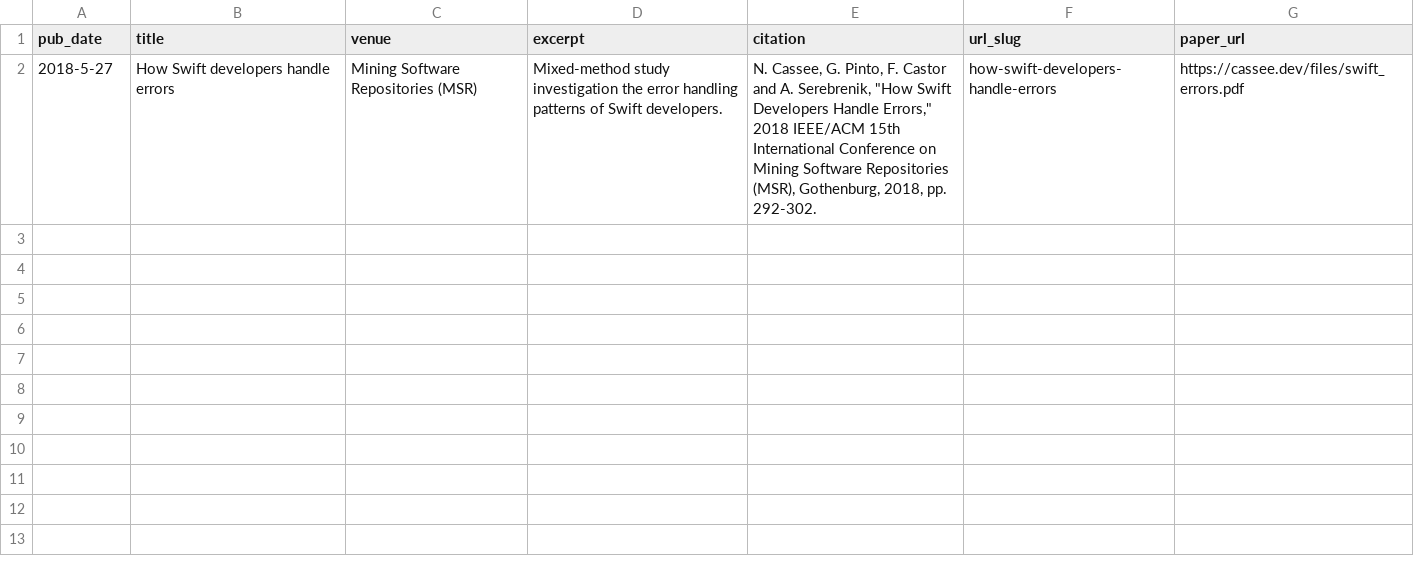
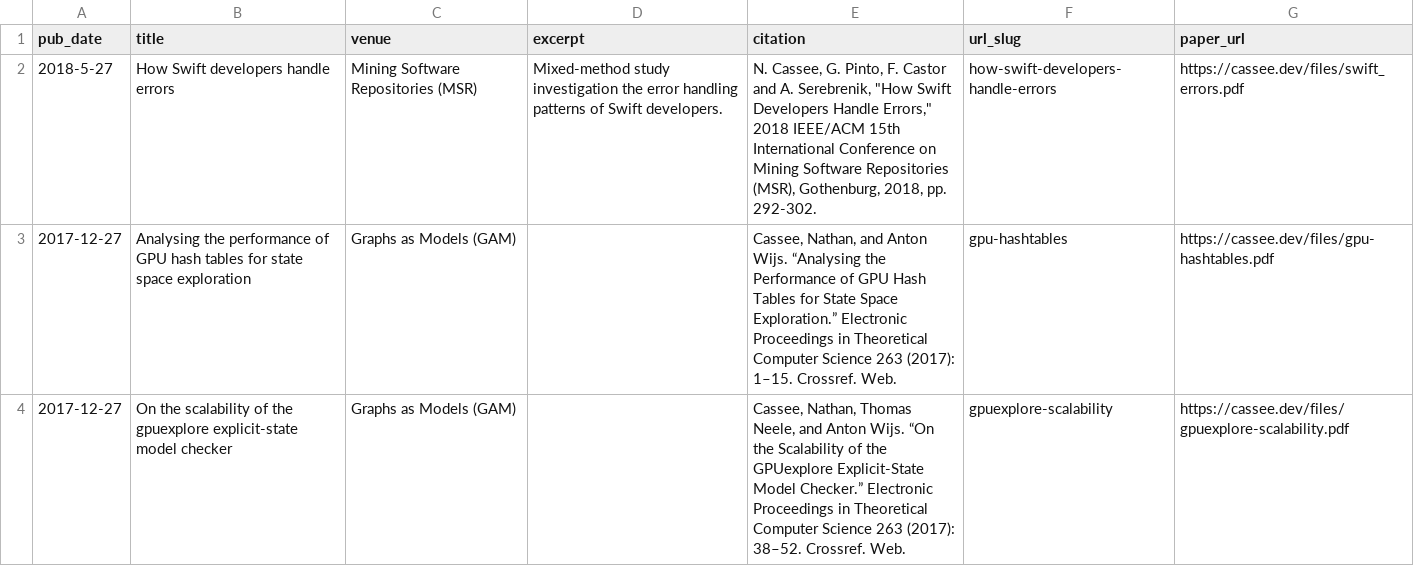
Before and after one commit to TheDutchDevil/personal_site, a CSV file: markdown_generator/publications.csv, drawn as a sheet.

Commit message:
Add all publications

```diff
--- a/markdown_generator/publications.csv
+++ b/markdown_generator/publications.csv
@@ -2 +2,3 @@ pub_date,title,venue,excerpt,citation,url_slug,paper_url
 2018-5-27," How Swift developers handle errors"," Mining Software Repositories (MSR)"," Mixed-method study investigation the error handling patterns of Swift developers.","N. Cassee, G. Pinto, F. Castor and A. Serebrenik, ""How Swift Developers Handle Errors,"" 2018 IEEE/ACM 15th International Conference on Mining Software Repositories (MSR), Gothenburg, 2018, pp. 292-302."," how-swift-developers-handle-errors"," https://cassee.dev/files/swift_errors.pdf   "
+2017-12-27,Analysing the performance of GPU hash tables for state space exploration,Graphs as Models (GAM),"","Cassee, Nathan, and Anton Wijs. “Analysing the Performance of GPU Hash Tables for State Space Exploration.” Electronic Proceedings in Theoretical Computer Science 263 (2017): 1–15. Crossref. Web.",gpu-hashtables,https://cassee.dev/files/gpu-hashtables.pdf
+2017-12-27,On the scalability of the gpuexplore explicit-state model checker,Graphs as Models (GAM),"","Cassee, Nathan, Thomas Neele, and Anton Wijs. “On the Scalability of the GPUexplore Explicit-State Model Checker.” Electronic Proceedings in Theoretical Computer Science 263 (2017): 38–52. Crossref. Web.",gpuexplore-scalability,https://cassee.dev/files/gpuexplore-scalability.pdf
```
Also changed, not shown: 4 other files.
